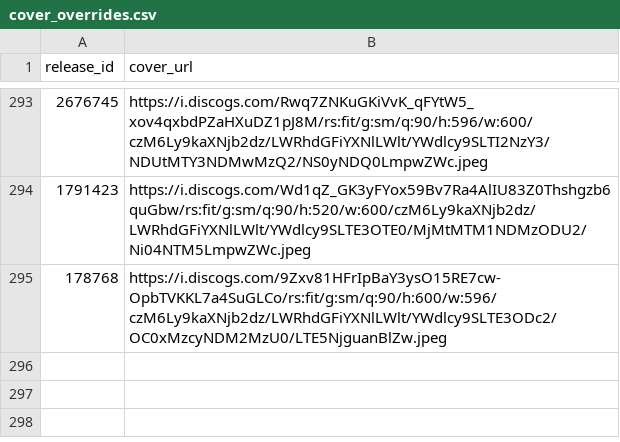
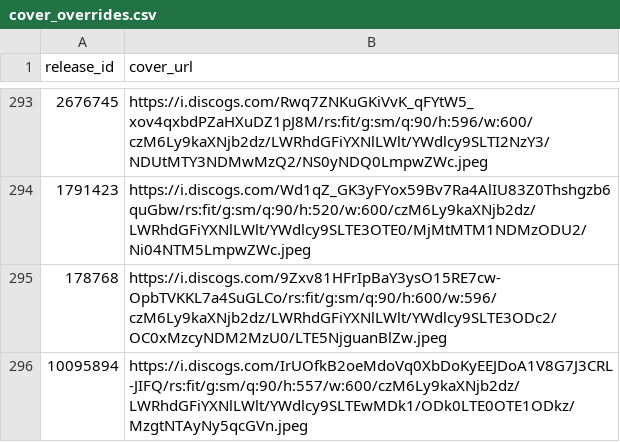
Before and after one commit to DHancock80/music-search-app, a CSV file: cover_overrides.csv, drawn as a sheet; only a part is shown, gaps mark what is left out; the diff names each change by its address in the sheet, - before the commit and + after, or states it on an @@ line.

Commit message:
Update cover for 10095894

```diff
--- a/cover_overrides.csv
+++ b/cover_overrides.csv
+row 296: 10095894 | https://i.discogs.com/IrUOfkB2oeMdoVq0XbDoKyEEJDoA1V8G7J3CRL-JIFQ/rs:fit/g:sm/q:90/h:557/w:600/czM6Ly9kaXNjb2dz/LWRhdGFiYXNlLWlt/YWdlcy9SLTEwMDk1/ODk0LTE0OTE1ODkz/MzgtNTAyNy5qcGVn.jpeg
```
